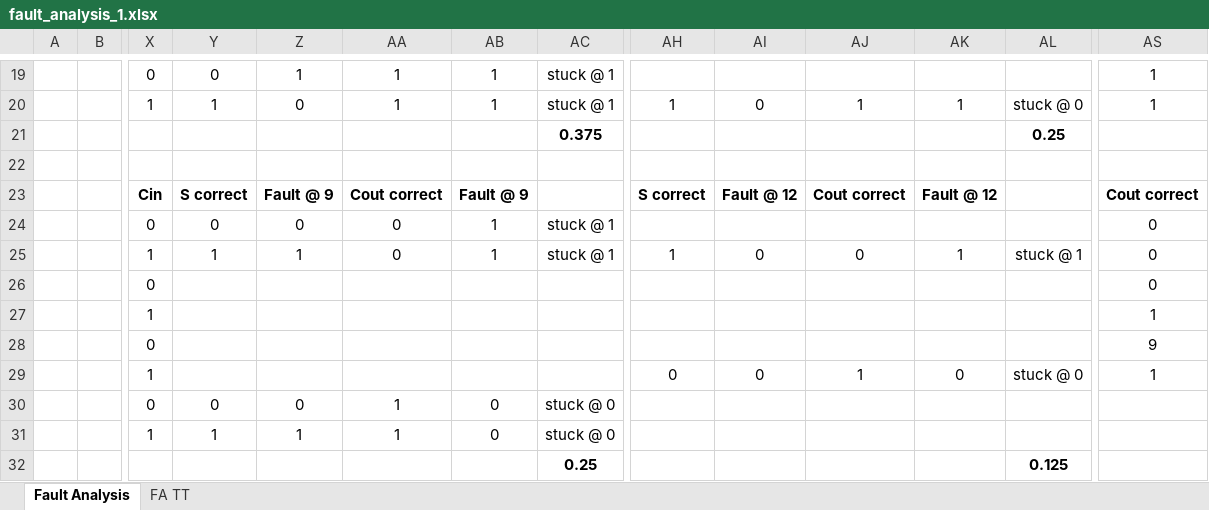
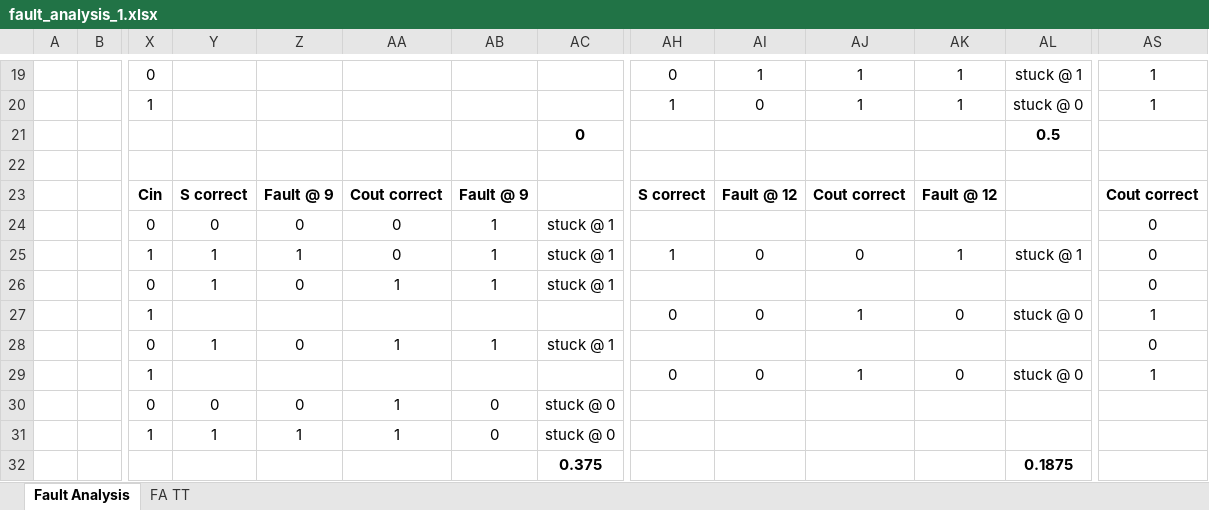
Before and after one commit to JosephBurke/ece459, an Excel workbook: project/fault_analysis_1.xlsx, sheet Fault Analysis, drawn as a sheet; only a part is shown, gaps mark what is left out; values as stored, in another font and other column widths than the file's, no borders; the diff covers the shown part only; the diff names each change by its address in the sheet, - before the commit and + after, or states it on an @@ line.

```diff
--- a/project/fault_analysis_1.xlsx (sheet Fault Analysis)
+++ b/project/fault_analysis_1.xlsx (sheet Fault Analysis)
-Y19: 0
+Y19: (empty)
-Z19: 1
+Z19: (empty)
-AA19:AA20: 1
+AA19:AA20: (empty)
-AB19:AB20: 1
+AB19:AB20: (empty)
-AC19:AC20: stuck @ 1
+AC19:AC20: (empty)
-AH19: (empty)
+AH19: 0
-AI19: (empty)
+AI19: 1
-AJ19: (empty)
+AJ19: 1
-AK19: (empty)
+AK19: 1
-AL19: (empty)
+AL19: stuck @ 1
-Y20: 1
+Y20: (empty)
-Z20: 0
+Z20: (empty)
-AC21: 0.375
+AC21: 0
-AL21: 0.25
+AL21: 0.5
-Y26: (empty)
+Y26: 1
-Z26: (empty)
+Z26: 0
-AA26: (empty)
+AA26: 1
-AB26: (empty)
+AB26: 1
-AC26: (empty)
+AC26: stuck @ 1
-AH27: (empty)
+AH27: 0
-AI27: (empty)
+AI27: 0
-AJ27: (empty)
+AJ27: 1
-AK27: (empty)
+AK27: 0
-AL27: (empty)
+AL27: stuck @ 0
-Y28: (empty)
+Y28: 1
-Z28: (empty)
+Z28: 0
-AA28: (empty)
+AA28: 1
-AB28: (empty)
+AB28: 1
-AC28: (empty)
+AC28: stuck @ 1
-AS28: 9
+AS28: 0
-AC32: 0.25
+AC32: 0.375
-AL32: 0.125
+AL32: 0.1875
```
Also changed, not shown: 1 added row, 1 removed row, 76 edited cells and cell formats elsewhere in this sheet.
